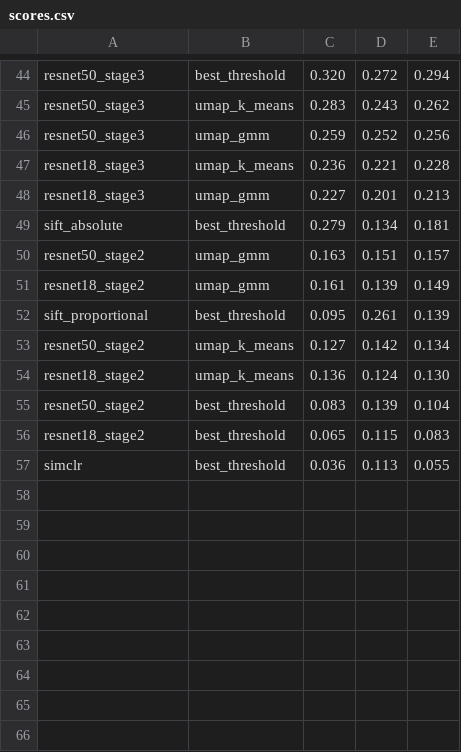
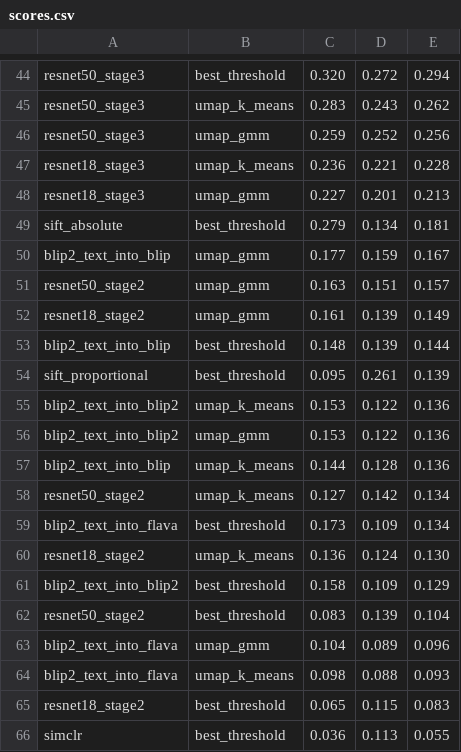
Before and after one commit to Raphael-Renard/HighVision, a CSV file: clustering/evaluation/lipade_groundtruth/scores.csv, drawn as a sheet; only a part is shown, gaps mark what is left out; the diff names each change by its address in the sheet, - before the commit and + after, or states it on an @@ line.

Commit message:
add: blip text representation and evaluation

```diff
--- a/clustering/evaluation/lipade_groundtruth/scores.csv
+++ b/clustering/evaluation/lipade_groundtruth/scores.csv
+row 50: blip2_text_into_blip | umap_gmm | 0.177 | 0.159 | 0.167
+row 53: blip2_text_into_blip | best_threshold | 0.148 | 0.139 | 0.144
+row 55: blip2_text_into_blip2 | umap_k_means | 0.153 | 0.122 | 0.136
+row 56: blip2_text_into_blip2 | umap_gmm | 0.153 | 0.122 | 0.136
+row 57: blip2_text_into_blip | umap_k_means | 0.144 | 0.128 | 0.136
+row 59: blip2_text_into_flava | best_threshold | 0.173 | 0.109 | 0.134
+row 61: blip2_text_into_blip2 | best_threshold | 0.158 | 0.109 | 0.129
+row 63: blip2_text_into_flava | umap_gmm | 0.104 | 0.089 | 0.096
+row 64: blip2_text_into_flava | umap_k_means | 0.098 | 0.088 | 0.093
```
Also changed, not shown: 6 other files.
